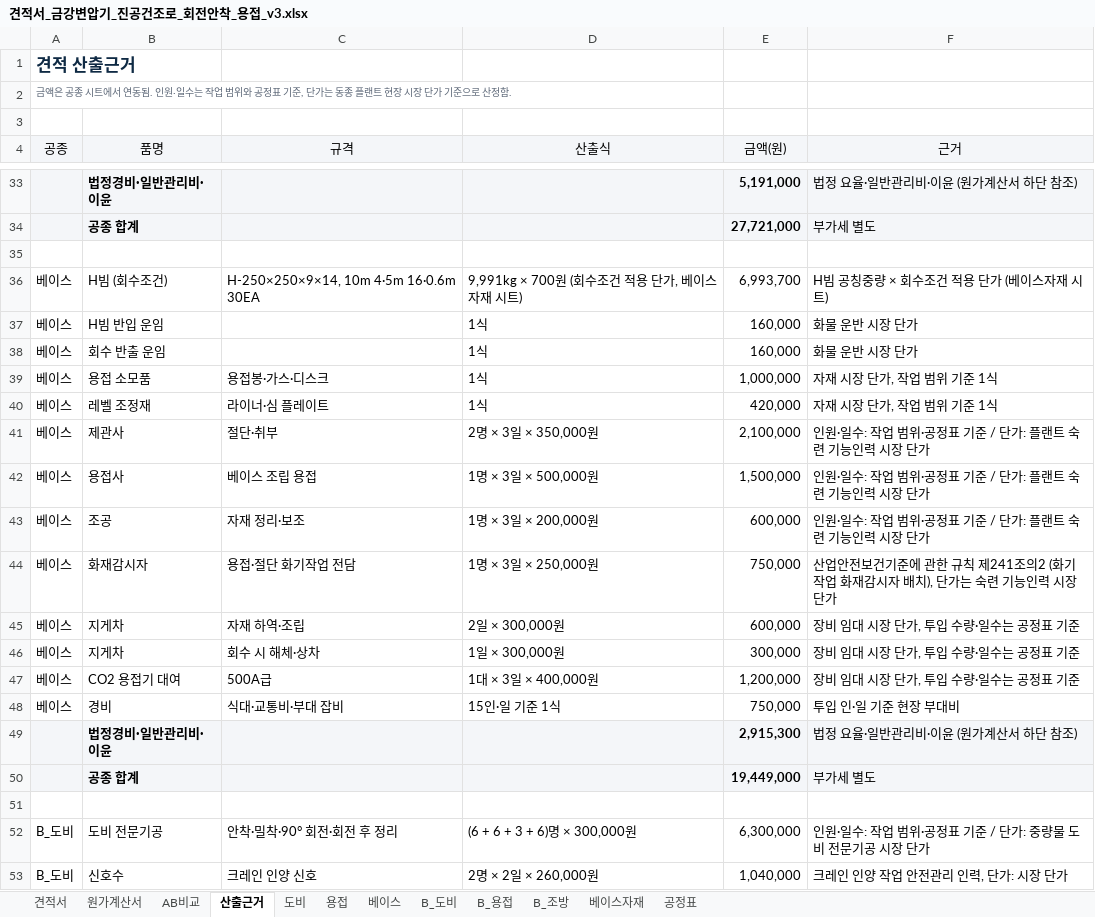
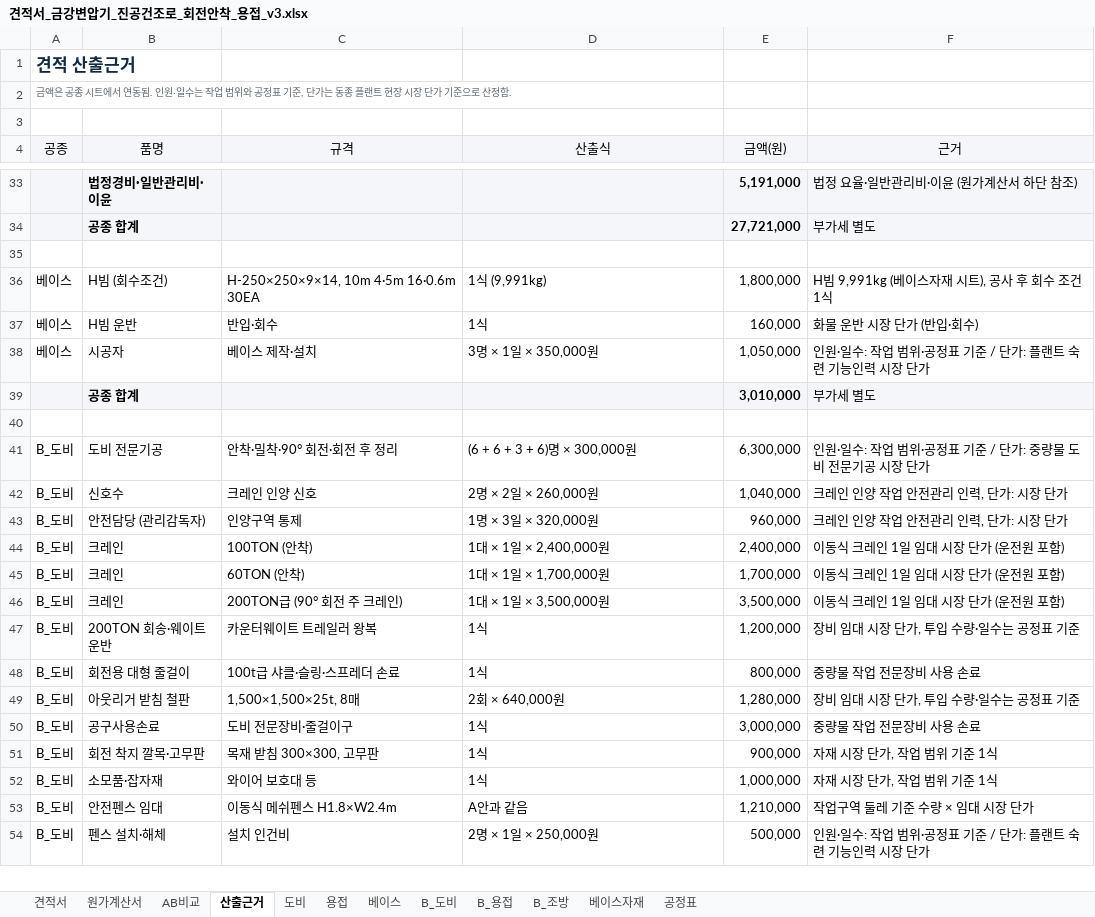
Before and after one commit to kdolbae/personal-task, an Excel workbook: experiments/2026-10-12-kkt-drying-furnace-base/estimate/견적서_금강변압기_진공건조로_회전안착_용접_v3.xlsx, sheet 산출근거, drawn as a sheet; only a part is shown, gaps mark what is left out; the shorter side is filled out with more unchanged rows; values as stored, in another font and other column widths than the file's, no borders; removed rows and columns are numbered as before the commit, all else as after; the diff names each change by its address in the sheet, - before the commit and + after, or states it on an @@ line.

```diff
--- a/experiments/2026-10-12-kkt-drying-furnace-base/estimate/견적서_금강변압기_진공건조로_회전안착_용접_v3.xlsx (sheet 산출근거)
+++ b/experiments/2026-10-12-kkt-drying-furnace-base/estimate/견적서_금강변압기_진공건조로_회전안착_용접_v3.xlsx (sheet 산출근거)
-D36 (산출식): 9,991kg × 700원 (회수조건 적용 단가, 베이스자재 시트)
+D36 (산출식): 1식 (9,991kg)
-E36 (금액(원)): 6,993,700
+E36 (금액(원)): 1,800,000
-F36 (근거): H빔 공칭중량 × 회수조건 적용 단가 (베이스자재 시트)
+F36 (근거): H빔 9,991kg (베이스자재 시트), 공사 후 회수 조건 1식
-B37 (품명): H빔 반입 운임
+B37 (품명): H빔 운반
-C37 (규격): (empty)
+C37 (규격): 반입·회수
-F37 (근거): 화물 운반 시장 단가
+F37 (근거): 화물 운반 시장 단가 (반입·회수)
-row 38: 베이스 | 회수 반출 운임 |  | 1식 | 160,000 | 화물 운반 시장 단가
-row 39: 베이스 | 용접 소모품 | 용접봉·가스·디스크 | 1식 | 1,000,000 | 자재 시장 단가, 작업 범위 기준 1식
-row 40: 베이스 | 레벨 조정재 | 라이너·심 플레이트 | 1식 | 420,000 | 자재 시장 단가, 작업 범위 기준 1식
-row 41: 베이스 | 제관사 | 절단·취부 | 2명 × 3일 × 350,000원 | 2,100,000 | 인원·일수: 작업 범위·공정표 기준 / 단가: 플랜트 숙련 기능인력 시장 단가
-B38 (품명): 용접사
+B38 (품명): 시공자
-C38 (규격): 베이스 조립 용접
+C38 (규격): 베이스 제작·설치
-D38 (산출식): 1명 × 3일 × 500,000원
+D38 (산출식): 3명 × 1일 × 350,000원
-E38 (금액(원)): 1,500,000
+E38 (금액(원)): 1,050,000
-row 43: 베이스 | 조공 | 자재 정리·보조 | 1명 × 3일 × 200,000원 | 600,000 | 인원·일수: 작업 범위·공정표 기준 / 단가: 플랜트 숙련 기능인력 시장 단가
-row 44: 베이스 | 화재감시자 | 용접·절단 화기작업 전담 | 1명 × 3일 × 250,000원 | 750,000 | 산업안전보건기준에 관한 규칙 제241조의2 (화기작업 화재감시자 배치), 단가는 숙련 기능인력 시장 단가
-row 45: 베이스 | 지게차 | 자재 하역·조립 | 2일 × 300,000원 | 600,000 | 장비 임대 시장 단가, 투입 수량·일수는 공정표 기준
-row 46: 베이스 | 지게차 | 회수 시 해체·상차 | 1일 × 300,000원 | 300,000 | 장비 임대 시장 단가, 투입 수량·일수는 공정표 기준
-row 47: 베이스 | CO2 용접기 대여 | 500A급 | 1대 × 3일 × 400,000원 | 1,200,000 | 장비 임대 시장 단가, 투입 수량·일수는 공정표 기준
-row 48: 베이스 | 경비 | 식대·교통비·부대 잡비 | 15인·일 기준 1식 | 750,000 | 투입 인·일 기준 현장 부대비
-row 49:  | 법정경비·일반관리비·이윤 |  |  | 2,915,300 | 법정 요율·일반관리비·이윤 (원가계산서 하단 참조)
-E39 (금액(원)): 19,449,000
+E39 (금액(원)): 3,010,000
```
Also changed, not shown: sheet 견적서, sheet 베이스, sheet 원가계산서, sheet 베이스자재, sheet AB비교, sheet 공정표, 3 other files.
